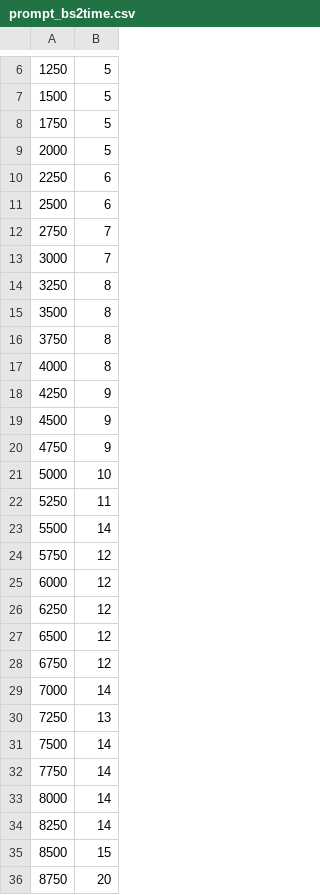
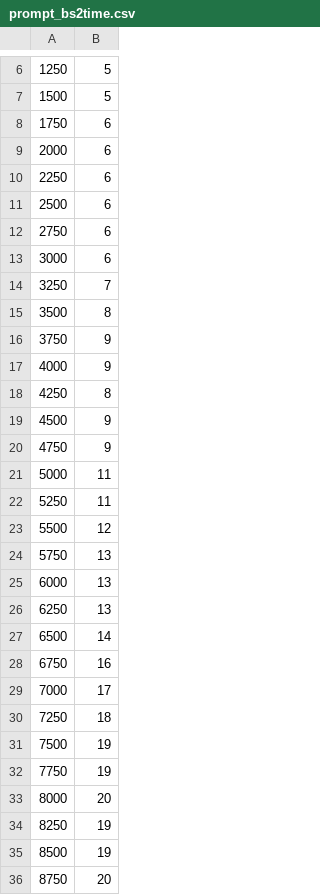
Before and after one commit to duanhx1037/helix_run, a CSV file: 5090_profile/outputs/prompt_bs2time.csv, drawn as a sheet; only a part is shown, gaps mark what is left out; the diff covers the shown part only.

```diff
--- a/5090_profile/outputs/prompt_bs2time.csv
+++ b/5090_profile/outputs/prompt_bs2time.csv
@@ -7,30 +7,30 @@
 1500,5
-1750,5
-2000,5
+1750,6
+2000,6
 2250,6
 2500,6
-2750,7
-3000,7
-3250,8
+2750,6
+3000,6
+3250,7
 3500,8
-3750,8
-4000,8
-4250,9
+3750,9
+4000,9
+4250,8
 4500,9
 4750,9
-5000,10
+5000,11
 5250,11
-5500,14
-5750,12
-6000,12
-6250,12
-6500,12
-6750,12
-7000,14
-7250,13
-7500,14
-7750,14
-8000,14
-8250,14
-8500,15
+5500,12
+5750,13
+6000,13
+6250,13
+6500,14
+6750,16
+7000,17
+7250,18
+7500,19
+7750,19
+8000,20
+8250,19
+8500,19
 8750,20
```
Also changed, not shown: 9 edited cells elsewhere in this file, 5090_profile/outputs/decode_bs2time.csv, 39 other files.
